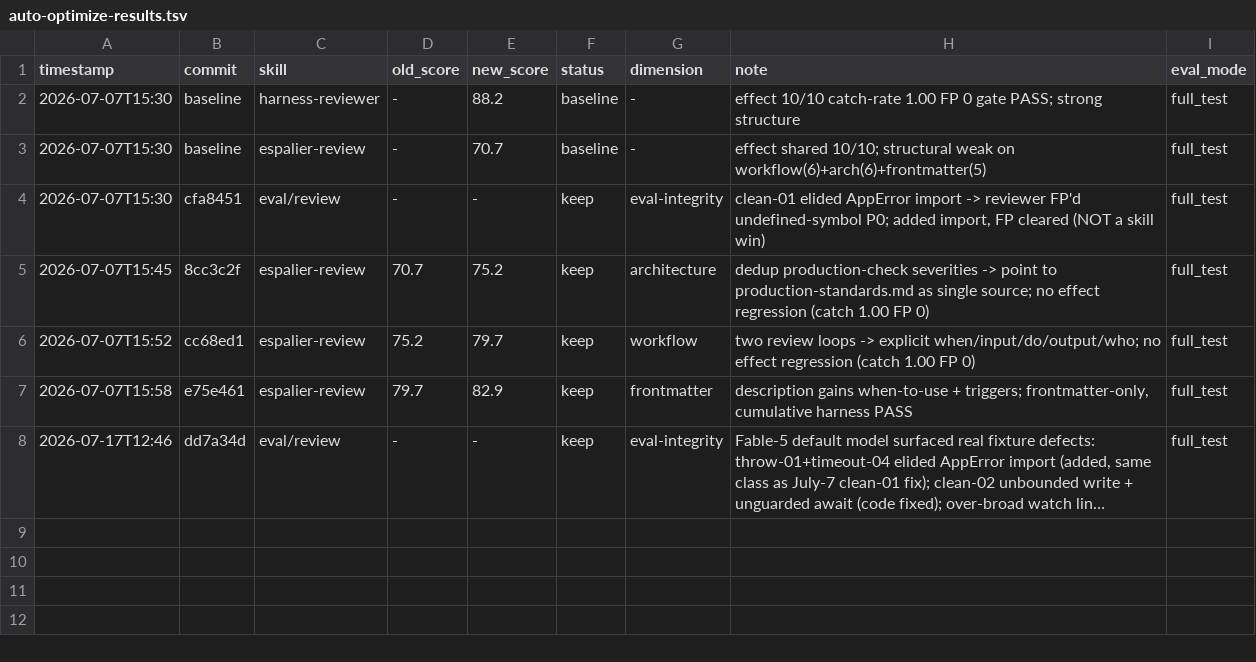
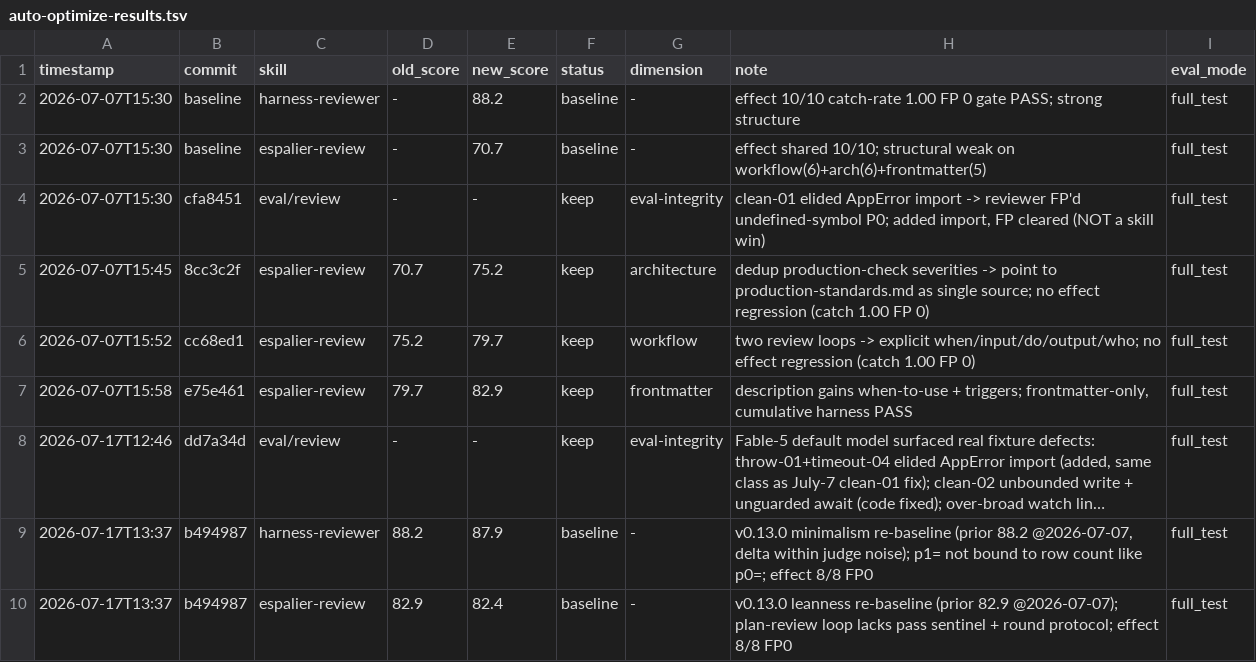
Before and after one commit to Junhanliu-dev/espalier-engineering, a TSV file: eval/review/auto-optimize-results.tsv, drawn as a sheet; long unchanged cells end in …; the diff names each change by its address in the sheet, - before the commit and + after, or states it on an @@ line.

Commit message:
docs(eval): darwin quality baselines for v0.13.0 agent/skill templates
Independent scorer agents (8-dimension darwin rubric, structure 60 +
measured effect 40; effect from the real harness runs, full_test):
harness-coder 83.2, harness-reviewer 87.9 (prior 88.2 — flat within
judge noise), espalier-coding 75.7, espalier-review 82.4 (prior 82.9).
Weakest dimensions logged per row for the next optimize pass.

```diff
--- a/eval/review/auto-optimize-results.tsv
+++ b/eval/review/auto-optimize-results.tsv
+row 9: 2026-07-17T13:37 | b494987 | harness-reviewer | 88.2 | 87.9 | baseline | - | v0.13.0 minimalism re-baseline (prior 88.2 @2026-07-07, delta within judge noise); p1= not bound to row count like p0=; effect 8/8 FP0 | full_test
+row 10: 2026-07-17T13:37 | b494987 | espalier-review | 82.9 | 82.4 | baseline | - | v0.13.0 leanness re-baseline (prior 82.9 @2026-07-07); plan-review loop lacks pass sentinel + round protocol; effect 8/8 FP0 | full_test
```
Also changed, not shown: 1 other file.
